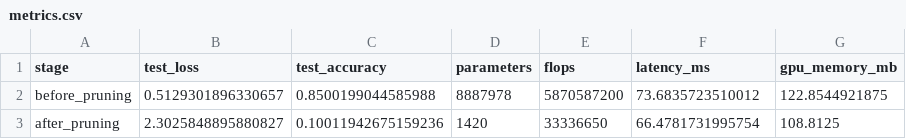
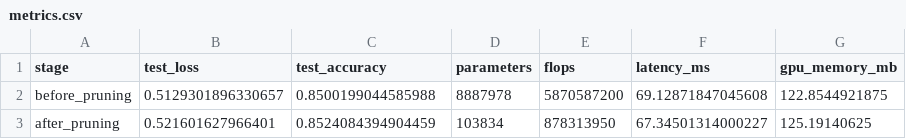
Before and after one commit to advaithsujith/bayesian-snn-pruning, a CSV file: outputs/vgg9/metrics.csv, drawn as a sheet.

```diff
--- a/outputs/vgg9/metrics.csv
+++ b/outputs/vgg9/metrics.csv
@@ -1,3 +1,3 @@
 stage,test_loss,test_accuracy,parameters,flops,latency_ms,gpu_memory_mb
-before_pruning,0.5129301896330657,0.8500199044585988,8887978,5870587200,73.6835723510012,122.8544921875
-after_pruning,2.3025848895880827,0.10011942675159236,1420,33336650,66.4781731995754,108.8125
+before_pruning,0.5129301896330657,0.8500199044585988,8887978,5870587200,69.12871847045608,122.8544921875
+after_pruning,0.521601627966401,0.8524084394904459,103834,878313950,67.34501314000227,125.19140625
```
Also changed, not shown: outputs/final_results.csv, outputs/vgg9/remaining_structures.csv, 5 other files.
